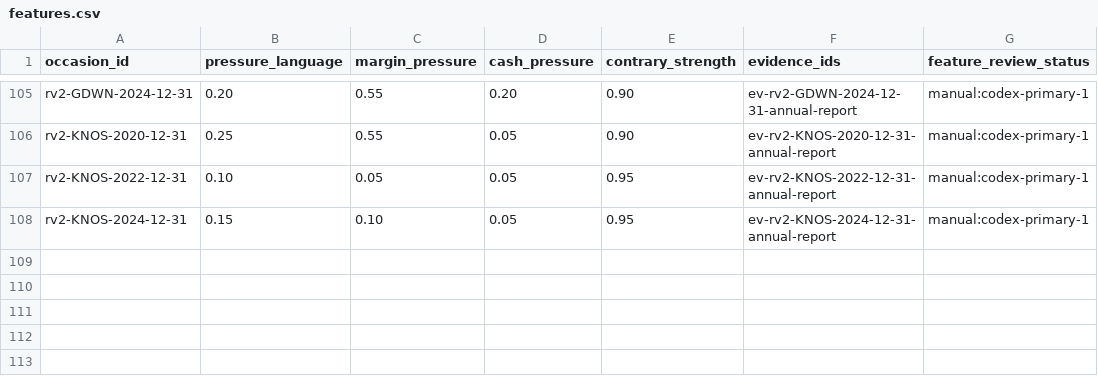
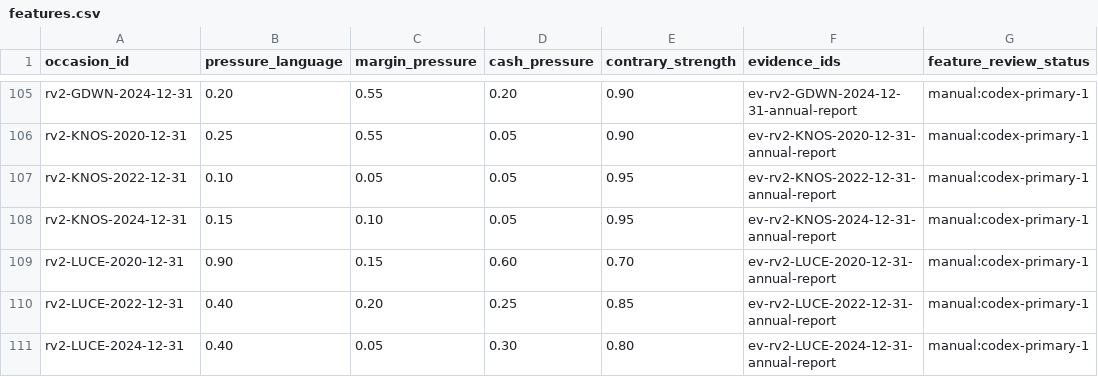
Before and after one commit to roseattridge-gif/piotw-intelligence, a CSV file: data/restructuring_v2/features.csv, drawn as a sheet; only a part is shown, gaps mark what is left out.

```diff
--- a/data/restructuring_v2/features.csv
+++ b/data/restructuring_v2/features.csv
@@ -108 +108,4 @@ rv2-KNOS-2022-12-31,0.10,0.05,0.05,0.95,ev-rv2-KNOS-2022-12-31-annual-report,man
 rv2-KNOS-2024-12-31,0.15,0.10,0.05,0.95,ev-rv2-KNOS-2024-12-31-annual-report,manual:codex-primary-1
+rv2-LUCE-2020-12-31,0.90,0.15,0.60,0.70,ev-rv2-LUCE-2020-12-31-annual-report,manual:codex-primary-1
+rv2-LUCE-2022-12-31,0.40,0.20,0.25,0.85,ev-rv2-LUCE-2022-12-31-annual-report,manual:codex-primary-1
+rv2-LUCE-2024-12-31,0.40,0.05,0.30,0.80,ev-rv2-LUCE-2024-12-31-annual-report,manual:codex-primary-1
```
Also changed, not shown: data/derived/restructuring_v2_coverage_queue.csv, 3 other files.
